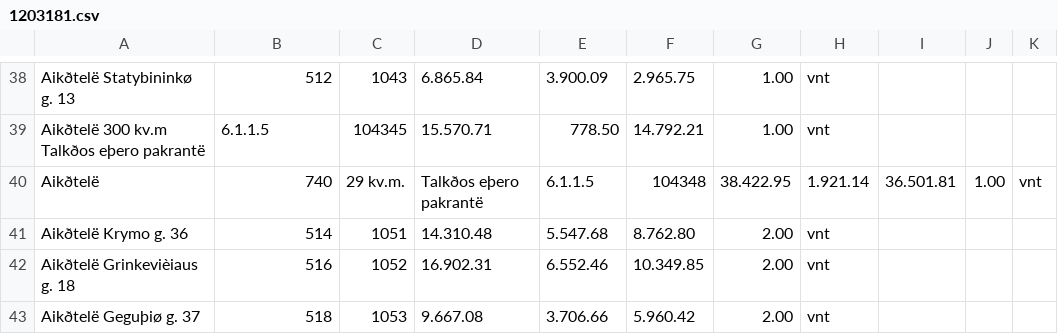
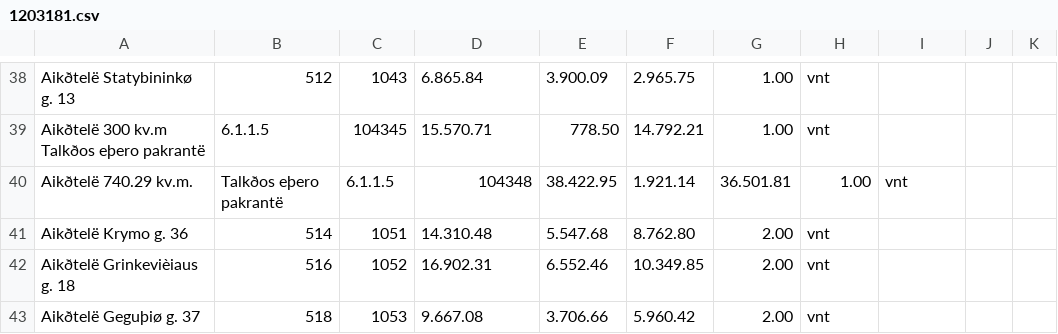
Before and after one commit to Gytis123/siaulia, a CSV file: 1203181.csv, drawn as a sheet; only a part is shown, gaps mark what is left out.

Commit message:
vb

```diff
--- a/1203181.csv
+++ b/1203181.csv
@@ -39,3 +39,3 @@ Aikðtelë Statybininkø g. 13,512,1043,6.865.84,3.900.09,2.965.75,1.00,vnt,
 Aikðtelë 300 kv.m Talkðos eþero pakrantë,6.1.1.5,104345,15.570.71,778.50,14.792.21,1.00,vnt,
-Aikðtelë, 740,29 kv.m., Talkðos eþero pakrantë,6.1.1.5,104348,38.422.95,1.921.14,36.501.81,1.00,vnt,
+Aikðtelë 740.29 kv.m., Talkðos eþero pakrantë,6.1.1.5,104348,38.422.95,1.921.14,36.501.81,1.00,vnt,
 Aikðtelë Krymo g. 36,514,1051,14.310.48,5.547.68,8.762.80,2.00,vnt,
```
